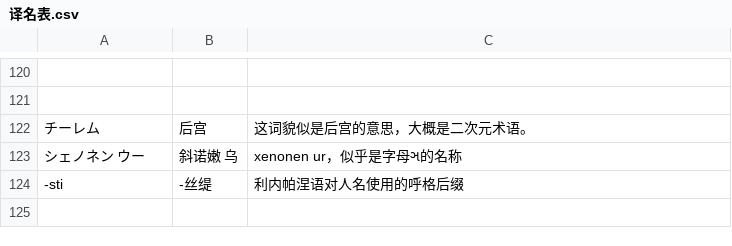
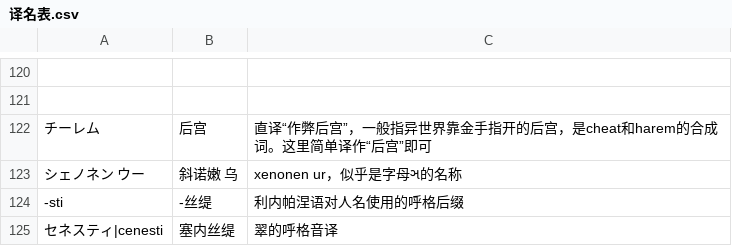
Before and after one commit to Heaveeeen/CQYSJYRM_zh_trans, a CSV file: 译名表.csv, drawn as a sheet; only a part is shown, gaps mark what is left out; the diff names each change by its address in the sheet, - before the commit and + after, or states it on an @@ line.

```diff
--- a/译名表.csv
+++ b/译名表.csv
-C122: 这词貌似是后宫的意思，大概是二次元术语。
+C122: 直译“作弊后宫”，一般指异世界靠金手指开的后宫，是cheat和harem的合成词。这里简单译作“后宫”即可
+row 125: セネスティ|cenesti | 塞内丝缇 | 翠的呼格音译
```
Also changed, not shown: 8 other files.
